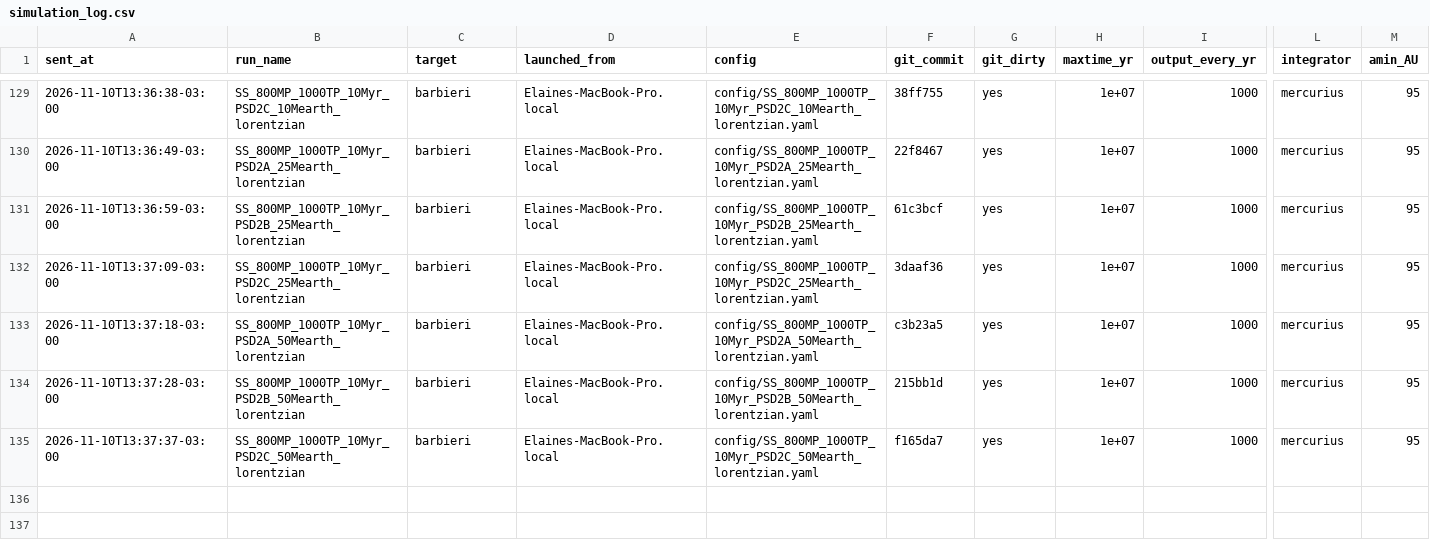
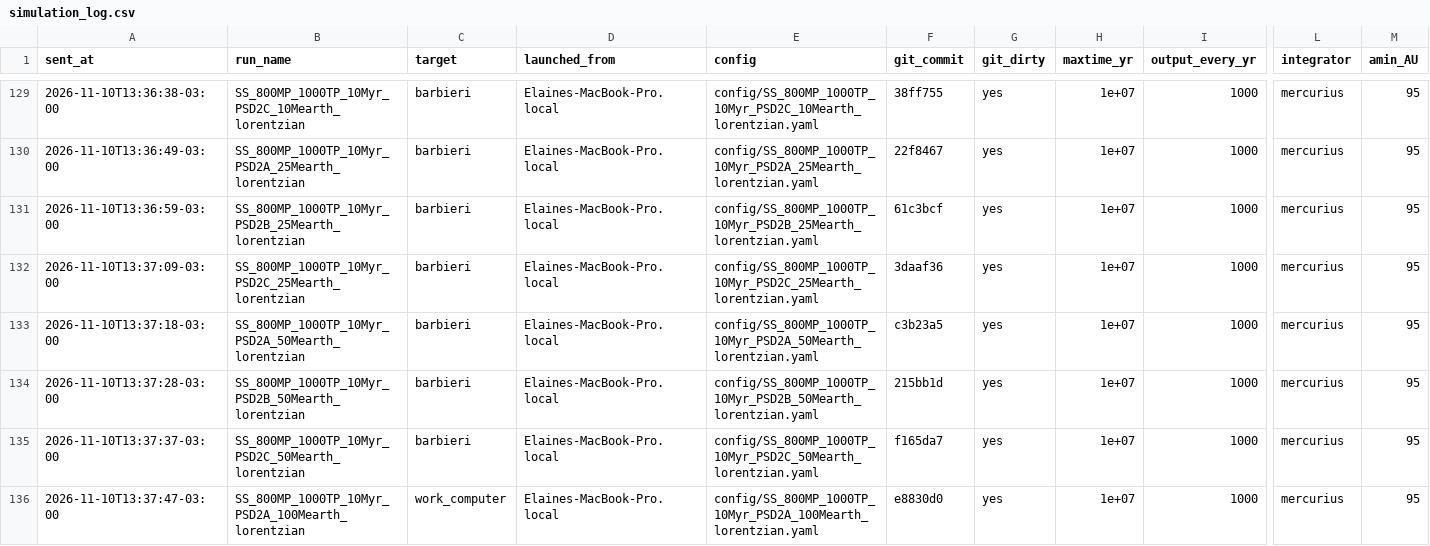
Before and after one commit to elainenieves01/debris-disk-pipeline, a CSV file: simulation_log.csv, drawn as a sheet; only a part is shown, gaps mark what is left out; rows hold the shown columns only; the diff names each change by its address in the sheet, - before the commit and + after, or states it on an @@ line.

Commit message:
Run log: launched SS_800MP_1000TP_10Myr_PSD2A_100Mearth_lorentzian on work_computer

```diff
--- a/simulation_log.csv
+++ b/simulation_log.csv
+row 136: 2026-11-10T13:37:47-03:00 | SS_800MP_1000TP_10Myr_PSD2A_100Mearth_lorentzian | work_computer | Elaines-MacBook-Pro.local | config/SS_800MP_1000TP_10Myr_PSD2A_100Mearth_lorentzian.yaml | e8830d0 | yes | 1e+07 | 1000 | mercurius | 95
```
